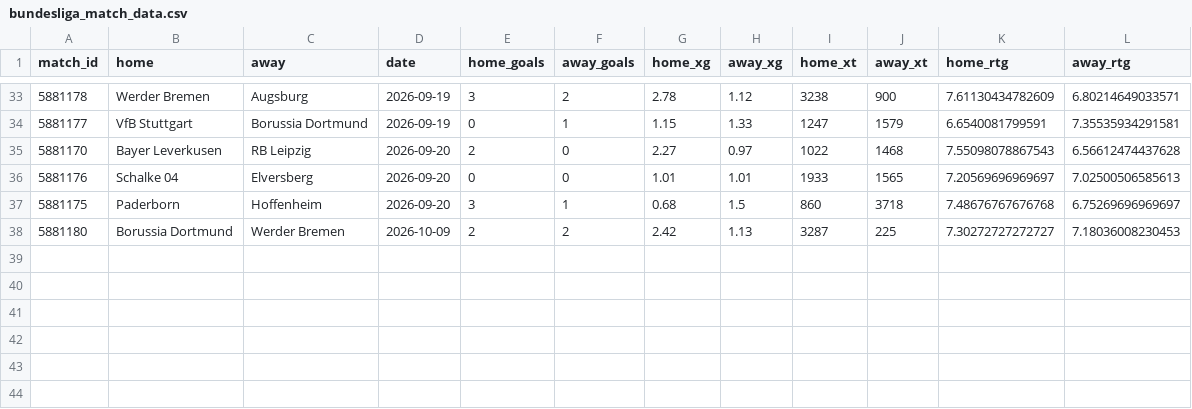
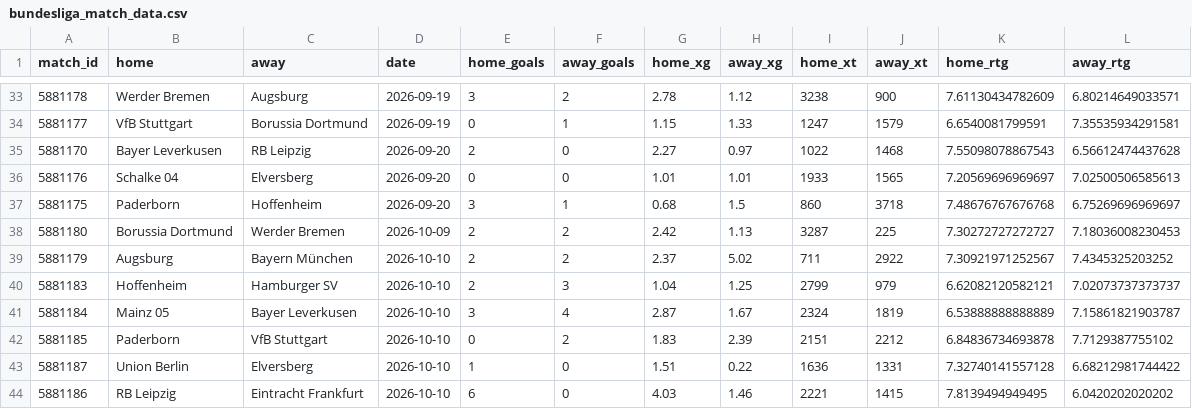
Before and after one commit to joshmartinecon/epl-forecast, a CSV file: data/bundesliga_match_data.csv, drawn as a sheet; only a part is shown, gaps mark what is left out; the diff names each change by its address in the sheet, - before the commit and + after, or states it on an @@ line.

```diff
--- a/data/bundesliga_match_data.csv
+++ b/data/bundesliga_match_data.csv
+row 39: 5881179 | Augsburg | Bayern München | 2026-10-10 | 2 | 2 | 2.37 | 5.02 | 711 | 2922 | 7.30921971252567 | 7.4345325203252
+row 40: 5881183 | Hoffenheim | Hamburger SV | 2026-10-10 | 2 | 3 | 1.04 | 1.25 | 2799 | 979 | 6.62082120582121 | 7.02073737373737
+row 41: 5881184 | Mainz 05 | Bayer Leverkusen | 2026-10-10 | 3 | 4 | 2.87 | 1.67 | 2324 | 1819 | 6.53888888888889 | 7.15861821903787
+row 42: 5881185 | Paderborn | VfB Stuttgart | 2026-10-10 | 0 | 2 | 1.83 | 2.39 | 2151 | 2212 | 6.84836734693878 | 7.7129387755102
+row 43: 5881187 | Union Berlin | Elversberg | 2026-10-10 | 1 | 0 | 1.51 | 0.22 | 1636 | 1331 | 7.32740141557128 | 6.68212981744422
+row 44: 5881186 | RB Leipzig | Eintracht Frankfurt | 2026-10-10 | 6 | 0 | 4.03 | 1.46 | 2221 | 1415 | 7.8139494949495 | 6.0420202020202
```
Also changed, not shown: data/epl_match_data.csv, data/ligue-1_match_data.csv, 21 other files.
